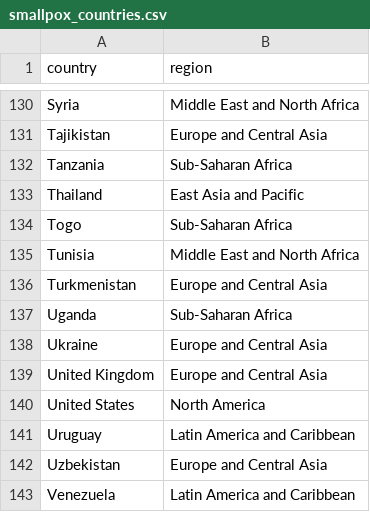
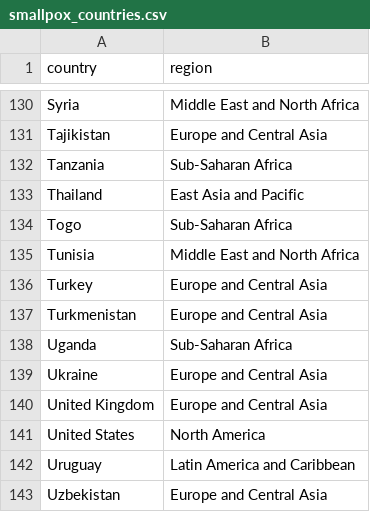
Before and after one commit to ancasarb/data, a CSV file: smallpox_countries.csv, drawn as a sheet; only a part is shown, gaps mark what is left out; the shorter side is filled out with more unchanged rows.

Commit message:
Update smallpox_countries.csv

```diff
--- a/smallpox_countries.csv
+++ b/smallpox_countries.csv
@@ -135,2 +135,3 @@ Togo,Sub-Saharan Africa
 Tunisia,Middle East and North Africa
+Turkey,Europe and Central Asia
 Turkmenistan,Europe and Central Asia
```
